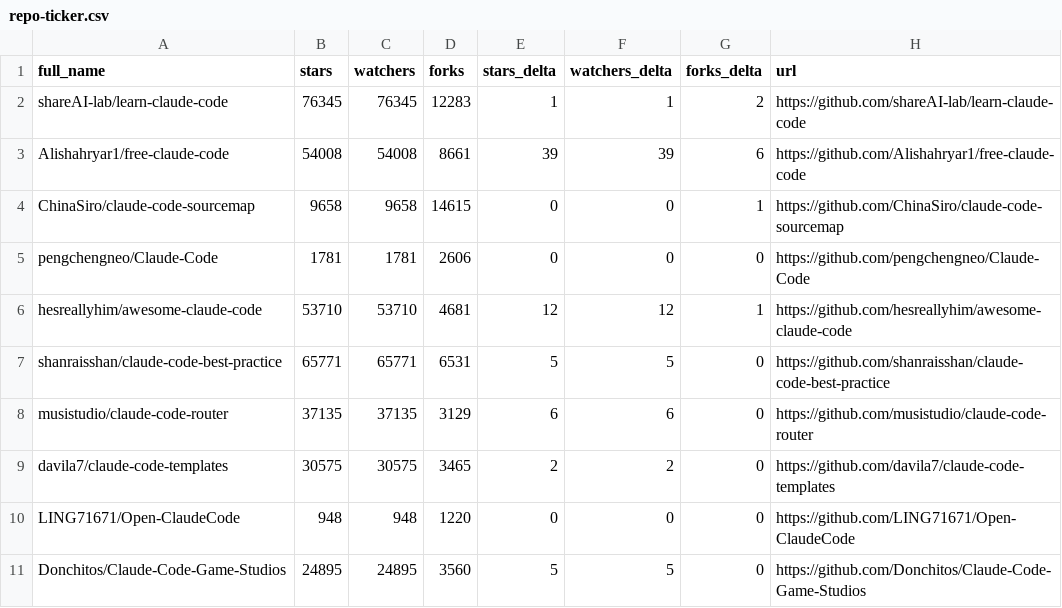
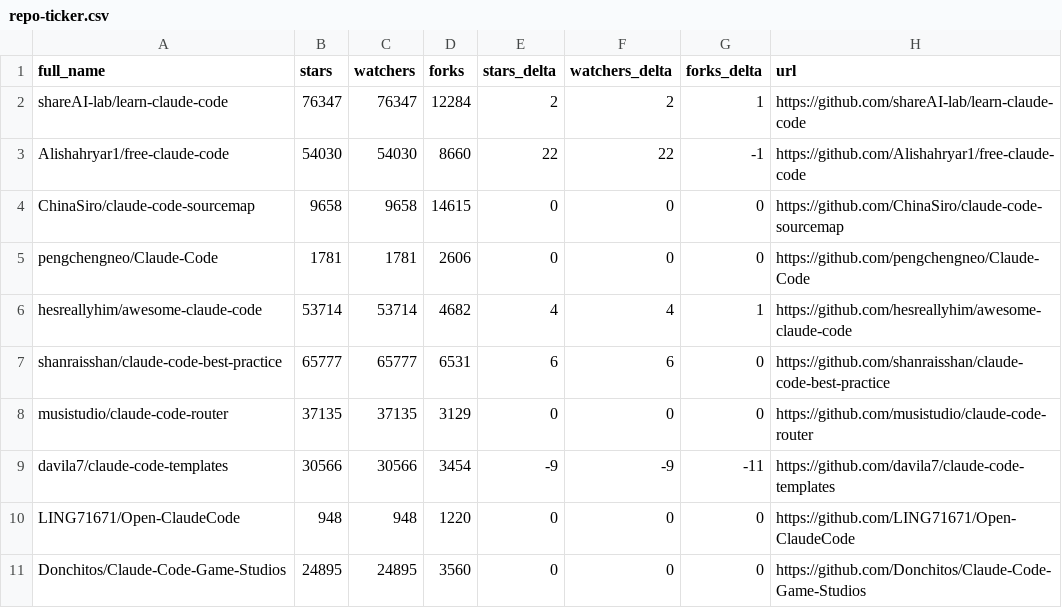
Before and after one commit to XiehangX/awesome-claude-code, a CSV file: data/repo-ticker.csv, drawn as a sheet; only a part is shown; the diff covers the shown part only.

```diff
--- a/data/repo-ticker.csv
+++ b/data/repo-ticker.csv
@@ -1,11 +1,11 @@
 full_name,stars,watchers,forks,stars_delta,watchers_delta,forks_delta,url
-shareAI-lab/learn-claude-code,76345,76345,12283,1,1,2,https://github.com/shareAI-lab/learn-claude-code
-Alishahryar1/free-claude-code,54008,54008,8661,39,39,6,https://github.com/Alishahryar1/free-claude-code
-ChinaSiro/claude-code-sourcemap,9658,9658,14615,0,0,1,https://github.com/ChinaSiro/claude-code-sourcemap
+shareAI-lab/learn-claude-code,76347,76347,12284,2,2,1,https://github.com/shareAI-lab/learn-claude-code
+Alishahryar1/free-claude-code,54030,54030,8660,22,22,-1,https://github.com/Alishahryar1/free-claude-code
+ChinaSiro/claude-code-sourcemap,9658,9658,14615,0,0,0,https://github.com/ChinaSiro/claude-code-sourcemap
 pengchengneo/Claude-Code,1781,1781,2606,0,0,0,https://github.com/pengchengneo/Claude-Code
-hesreallyhim/awesome-claude-code,53710,53710,4681,12,12,1,https://github.com/hesreallyhim/awesome-claude-code
-shanraisshan/claude-code-best-practice,65771,65771,6531,5,5,0,https://github.com/shanraisshan/claude-code-best-practice
-musistudio/claude-code-router,37135,37135,3129,6,6,0,https://github.com/musistudio/claude-code-router
-davila7/claude-code-templates,30575,30575,3465,2,2,0,https://github.com/davila7/claude-code-templates
+hesreallyhim/awesome-claude-code,53714,53714,4682,4,4,1,https://github.com/hesreallyhim/awesome-claude-code
+shanraisshan/claude-code-best-practice,65777,65777,6531,6,6,0,https://github.com/shanraisshan/claude-code-best-practice
+musistudio/claude-code-router,37135,37135,3129,0,0,0,https://github.com/musistudio/claude-code-router
+davila7/claude-code-templates,30566,30566,3454,-9,-9,-11,https://github.com/davila7/claude-code-templates
 LING71671/Open-ClaudeCode,948,948,1220,0,0,0,https://github.com/LING71671/Open-ClaudeCode
-Donchitos/Claude-Code-Game-Studios,24895,24895,3560,5,5,0,https://github.com/Donchitos/Claude-Code-Game-Studios
+Donchitos/Claude-Code-Game-Studios,24895,24895,3560,0,0,0,https://github.com/Donchitos/Claude-Code-Game-Studios
```
Also changed, not shown: 3 added rows, 3 removed rows and 94 edited cells elsewhere in this file, 2 other files.
